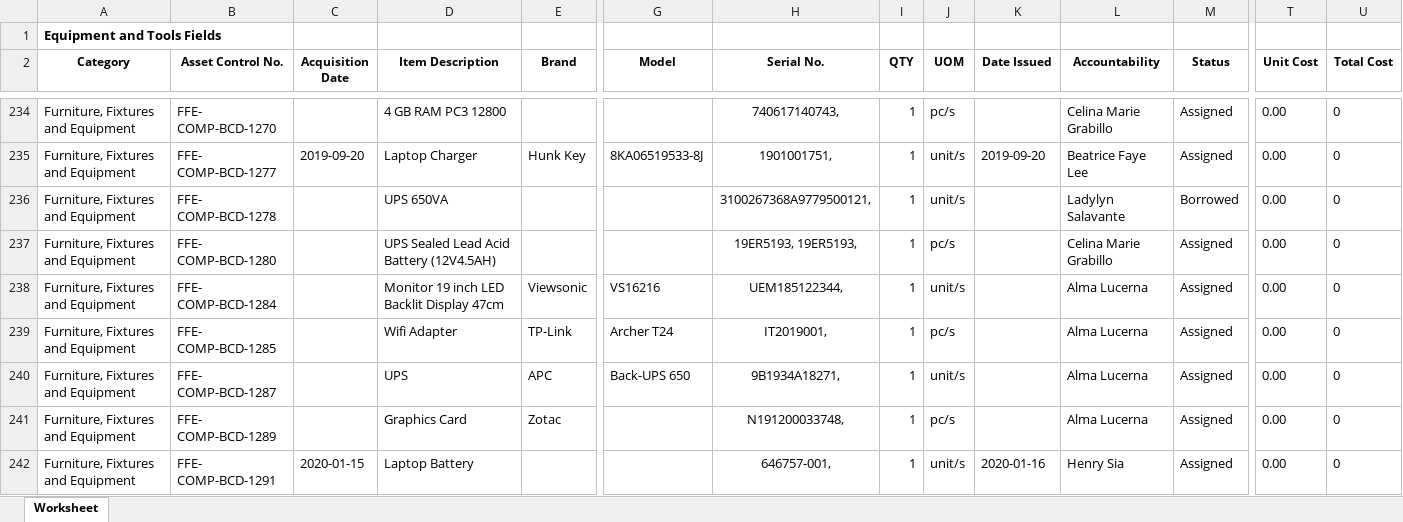
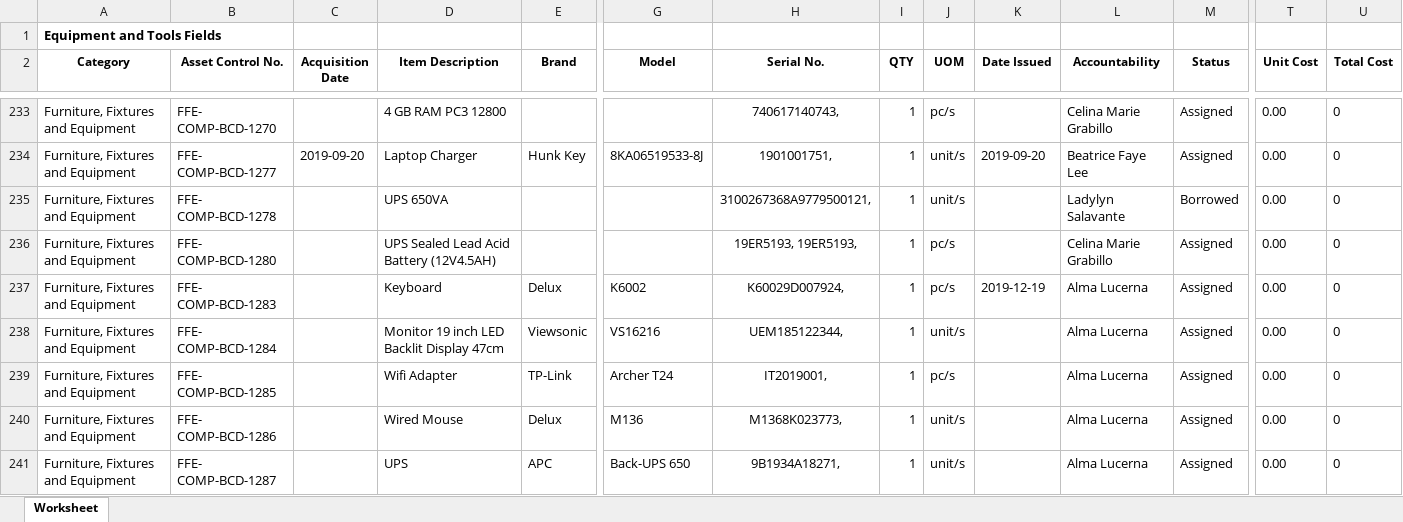
Before and after one commit to JonahBenares/ETMS, an Excel workbook: Equipment Tools.xlsx, sheet Worksheet, drawn as a sheet; only a part is shown, gaps mark what is left out; the shorter side is filled out with more unchanged rows; values as stored, in another font and other column widths than the file's, no borders; rows hold the shown columns only; the diff covers the shown part only; the diff names each change by its address in the sheet, - before the commit and + after, or states it on an @@ line.

```diff
--- a/Equipment Tools.xlsx (sheet Worksheet)
+++ b/Equipment Tools.xlsx (sheet Worksheet)
+row 237: Furniture, Fixtures and Equipment | FFE- COMP-BCD-1283 |  | Keyboard | Delux | K6002 | K60029D007924, | 1 | pc/s | 2019-12-19 | Alma Lucerna | Assigned | 0.00 | 0
+row 240: Furniture, Fixtures and Equipment | FFE- COMP-BCD-1286 |  | Wired Mouse | Delux | M136 | M1368K023773, | 1 | unit/s |  | Alma Lucerna | Assigned | 0.00 | 0
```
Also changed, not shown: 7 added rows and 5 removed rows elsewhere in this sheet, 1 other file.
